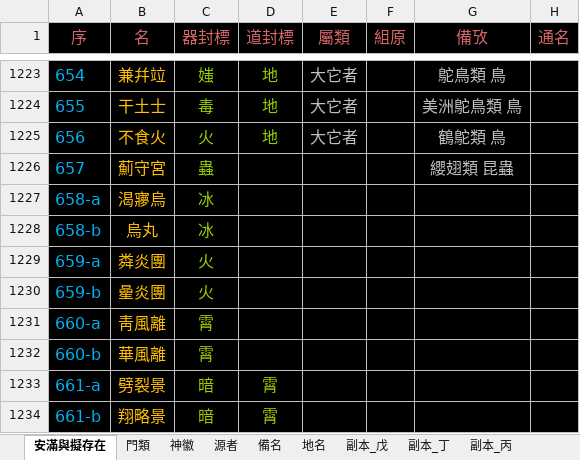
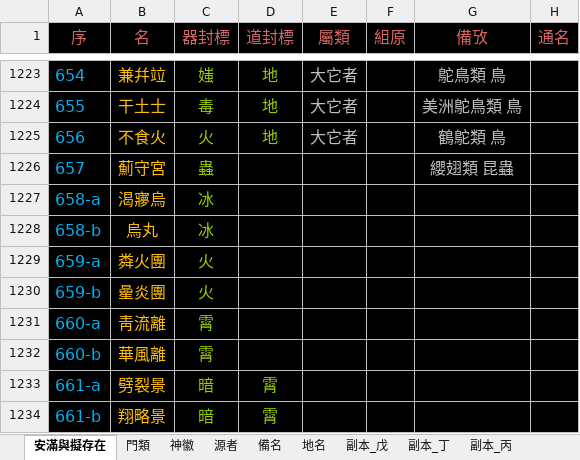
Before and after one commit to sealleci/AnMan, an Excel workbook: docs/滿徽源集_版己.xlsx, sheet 安滿與擬存在, drawn as a sheet; only a part is shown, gaps mark what is left out; values as stored, in another font and other column widths than the file's, no borders; the diff names each change by its address in the sheet, - before the commit and + after, or states it on an @@ line.

```diff
--- a/docs/滿徽源集_版己.xlsx (sheet 安滿與擬存在)
+++ b/docs/滿徽源集_版己.xlsx (sheet 安滿與擬存在)
-B1229 (名): 粦炎團
+B1229 (名): 粦火團
-B1231 (名): 靑風離
+B1231 (名): 靑流離
```
Also changed, not shown: 3 other files.
